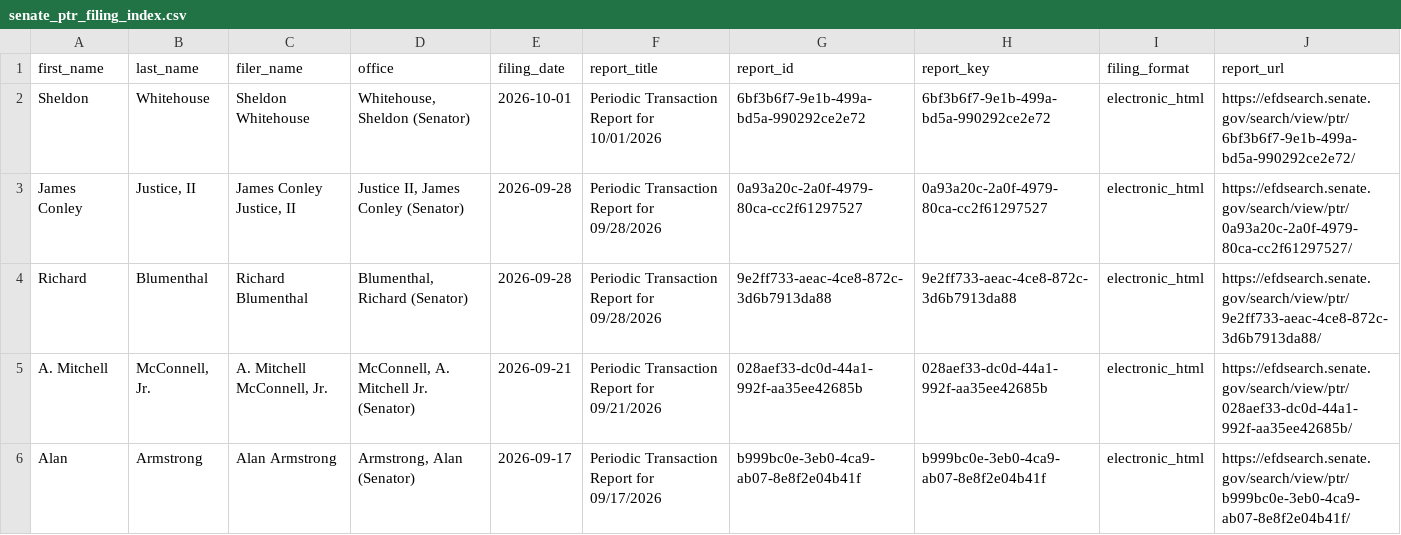
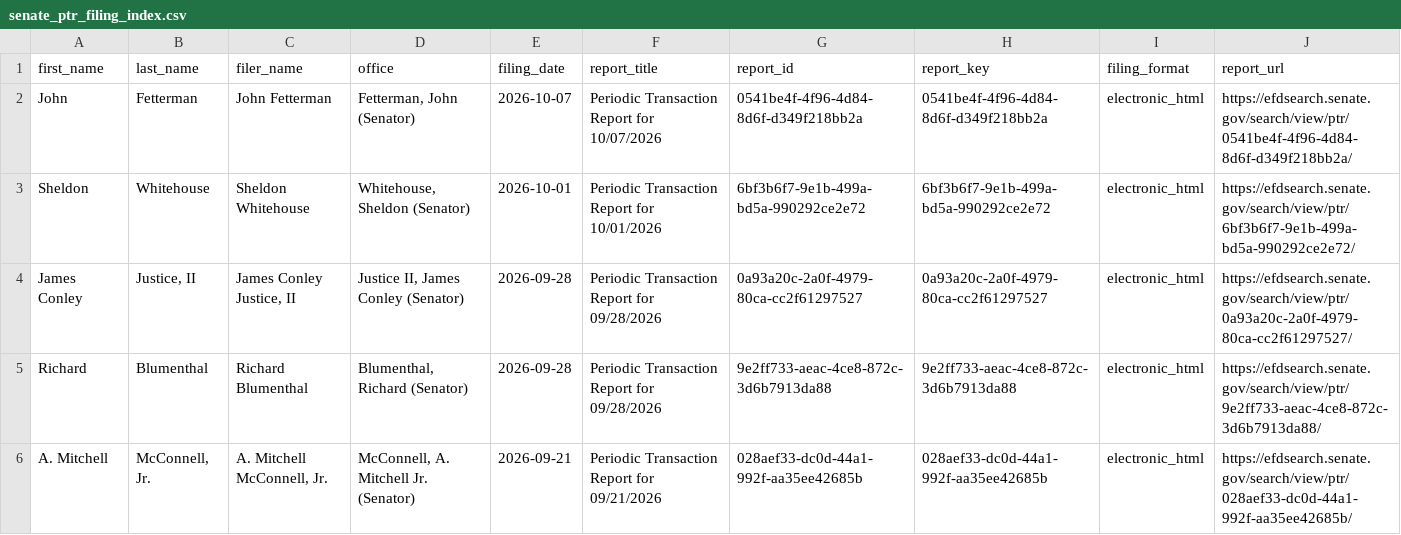
Before and after one commit to StrokeOfLuck/senate-ptr-scraper, a CSV file: data/02_filing_index/senate_ptr_filing_index.csv, drawn as a sheet; only a part is shown; the shorter side is filled out with more unchanged rows; the diff names each change by its address in the sheet, - before the commit and + after, or states it on an @@ line.

```diff
--- a/data/02_filing_index/senate_ptr_filing_index.csv
+++ b/data/02_filing_index/senate_ptr_filing_index.csv
+row 2: John | Fetterman | John Fetterman | Fetterman, John (Senator) | 2026-10-07 | Periodic Transaction Report for 10/07/2026 | 0541be4f-4f96-4d84-8d6f-d349f218bb2a | 0541be4f-4f96-4d84-8d6f-d349f218bb2a | electronic_html | https://efdsearch.senate.gov/search/view/ptr/0541be4f-4f96-4d84-8d6f-d349f218bb2a/
```
Also changed, not shown: data/04_status/senate_ptr_scrape_status.csv, 3 other files.
